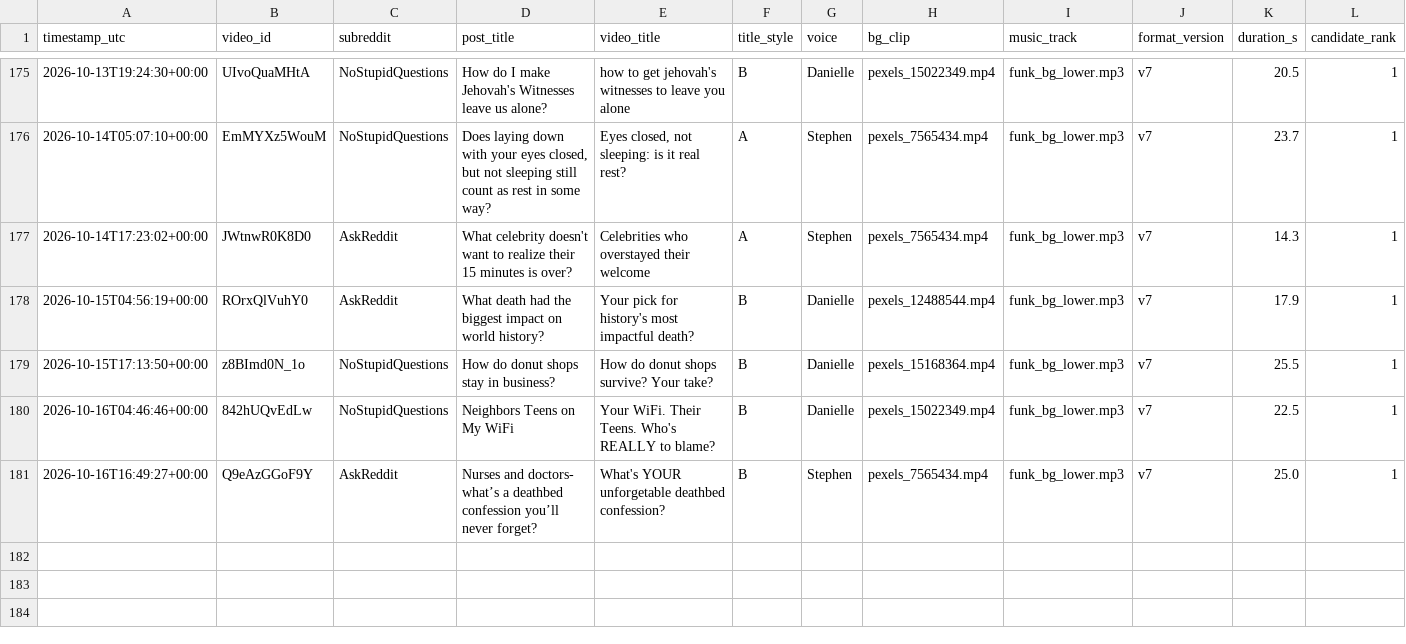
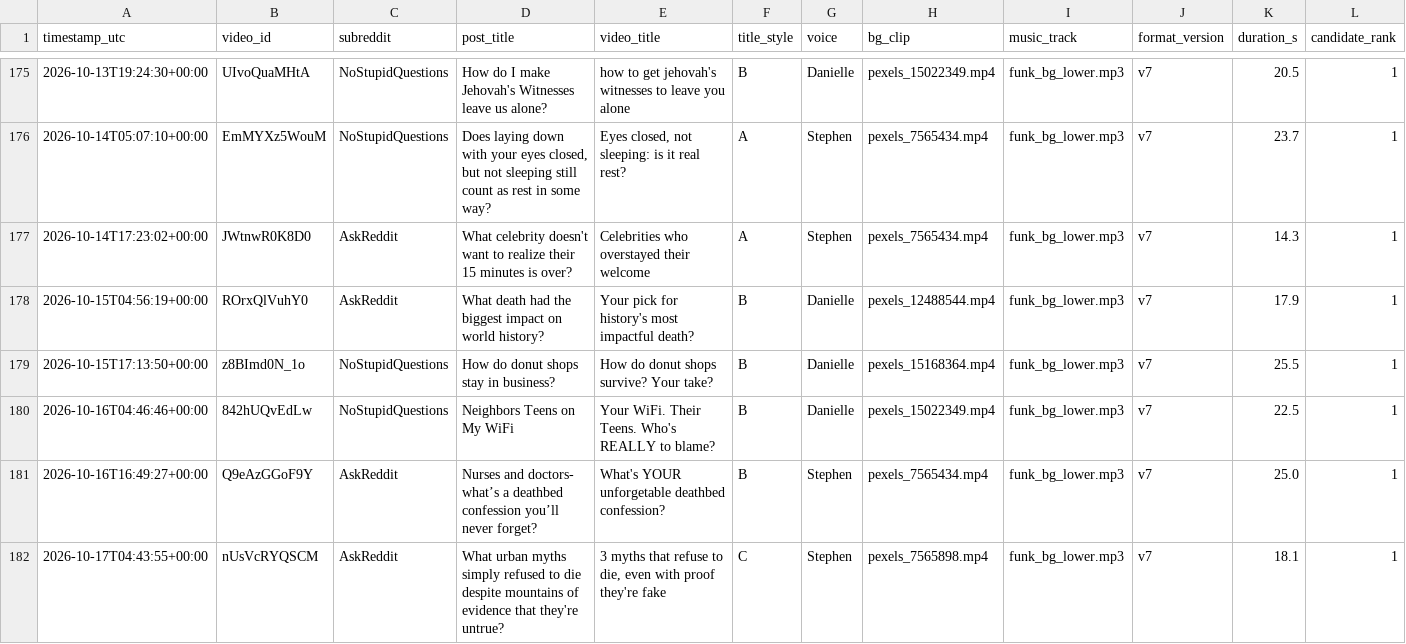
Before and after one commit to kaigg96/reddit-daily, a CSV file: upload_log.csv, drawn as a sheet; only a part is shown, gaps mark what is left out; rows hold the shown columns only; the diff names each change by its address in the sheet, - before the commit and + after, or states it on an @@ line.

```diff
--- a/upload_log.csv
+++ b/upload_log.csv
+row 182: 2026-10-17T04:43:55+00:00 | nUsVcRYQSCM | AskReddit | What urban myths simply refused to die despite mountains of evidence that they're untrue? | 3 myths that refuse to die, even with proof they're fake | C | Stephen | pexels_7565898.mp4 | funk_bg_lower.mp3 | v7 | 18.1 | 1
```
Also changed, not shown: 1 other file.
